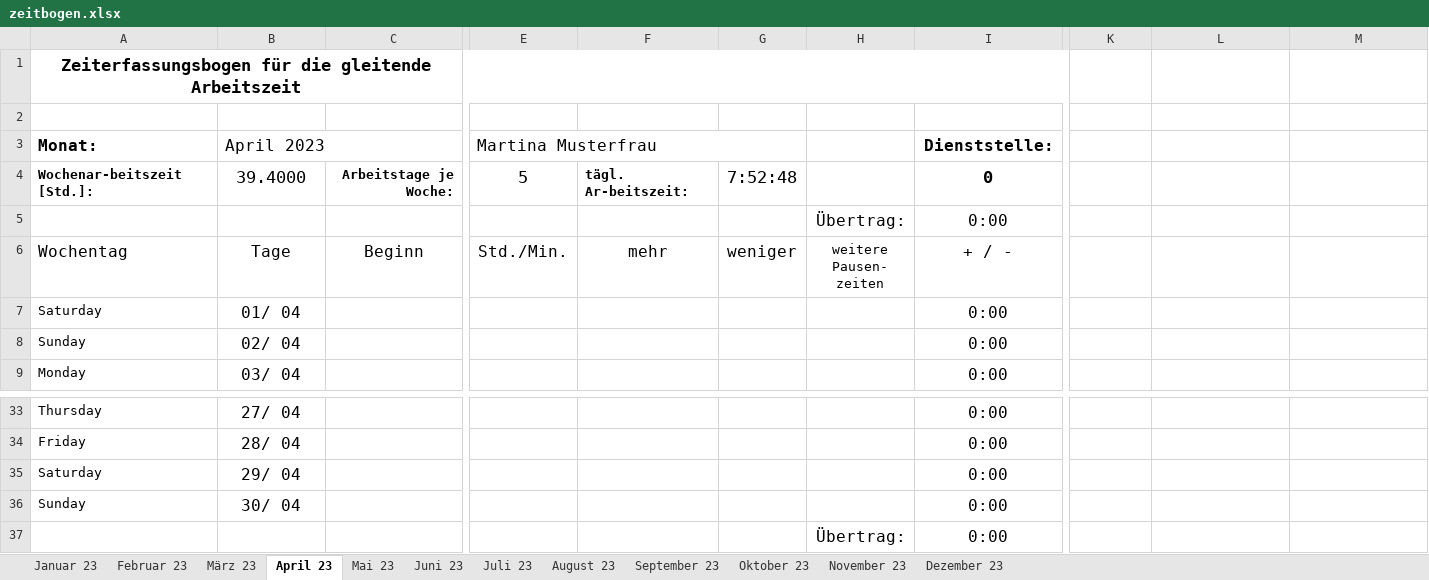
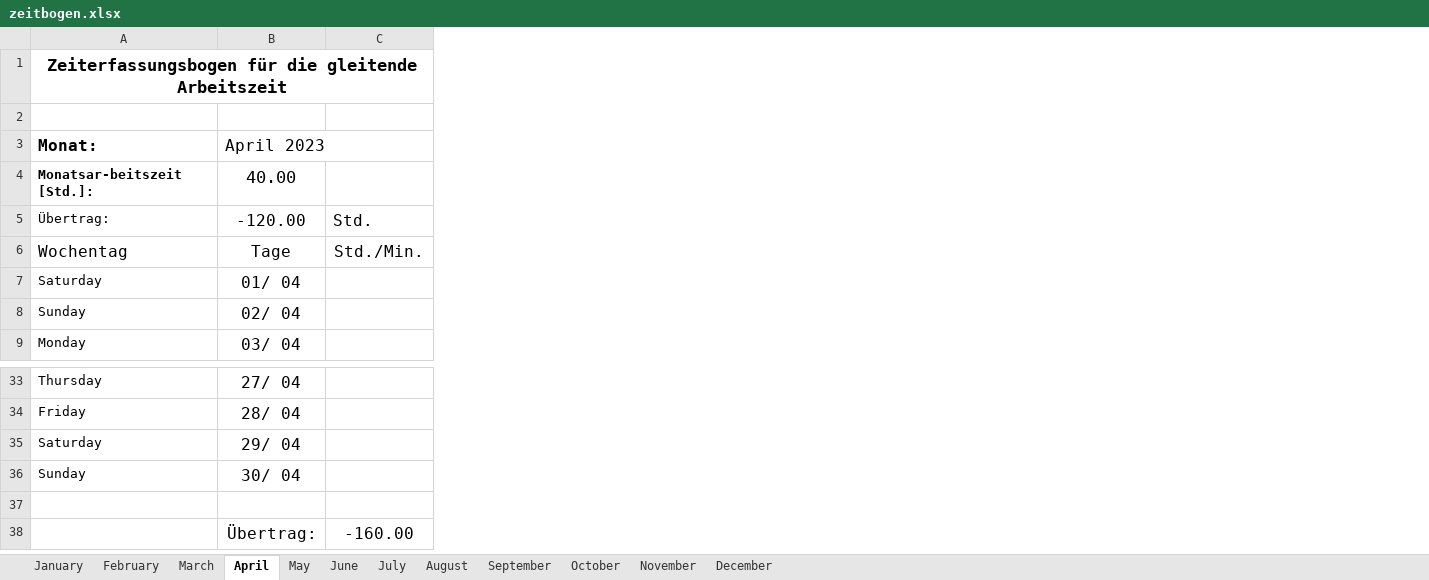
Before and after one commit to PraxTube/work-hours-generator, an Excel workbook: zeitbogen.xlsx, sheet April, drawn as a sheet; only a part is shown, gaps mark what is left out; values as stored, in another font and other column widths than the file's, no borders; conditional formats not drawn; removed rows and columns are numbered as before the commit, all else as after; rows hold the shown columns only; ↵ is a line break in a cell; the diff covers the shown part only; the diff names each change by its address in the sheet, - before the commit and + after, or states it on an @@ line.

```diff
--- a/zeitbogen.xlsx (sheet April)
+++ b/zeitbogen.xlsx (sheet April)
-sheet tab: Januar 23
+sheet tab: January
-sheet tab: Februar 23
+sheet tab: February
-sheet tab: März 23
+sheet tab: March
-sheet tab: April 23
+sheet tab: April
-sheet tab: Mai 23
+sheet tab: May
-sheet tab: Juni 23
+sheet tab: June
-sheet tab: Juli 23
+sheet tab: July
-sheet tab: August 23
+sheet tab: August
-sheet tab: September 23
+sheet tab: September
-sheet tab: Oktober 23
+sheet tab: October
-sheet tab: November 23
+sheet tab: November
-sheet tab: Dezember 23
+sheet tab: December
-column C, row 6: Beginn
+column C, row 6: Std./Min.
-column E (Martina Musterfrau), row 6: Std./Min.
-column F, row 6: mehr
-column G, row 6: weniger
-column H, row 6: weitere ↵ Pausen- ↵ zeiten; row 37: Übertrag:
-column I (Dienststelle:), rows 6-9: + / - | 0:00 | 0:00 | 0:00; rows 33-37: all 0:00
-column K (bis), rows 1-2: Normal | Gleittag
-column L (1/ January 1904), rows 1-2: 1/ January 1904 | 7:52:48; row 6: Schalter
-column M (Std.), row 1: 1/ January 1904
-row 2:  |  |  |  |  |  |  |  | Gleittag | 7:52:48
+row 2: (empty)
-row 4: Wochenar-beitszeit [Std.]: | 39.4000 | Arbeitstage je Woche: | 5 | tägl. Ar-beitszeit: | 7:52:48 |  | 0 |  | 1/ January 1904 | 1/ January 1904
-row 5:  |  |  |  |  |  | Übertrag: | 0:00
+row 4: Monatsar-beitszeit [Std.]: | 40.00
+row 5: Übertrag: | -120.00 | Std.
-row 37:  |  |  |  |  |  | Übertrag: | 0:00
+row 37: (empty)
+row 38:  | Übertrag: | -160.00
```
Also changed, not shown: 3 edited cells and cell formats elsewhere in this sheet, sheet November, sheet March, sheet July, sheet September, sheet February, sheet June, 5 more sheets, hidden cells, output.xlsx, 2 other files.
